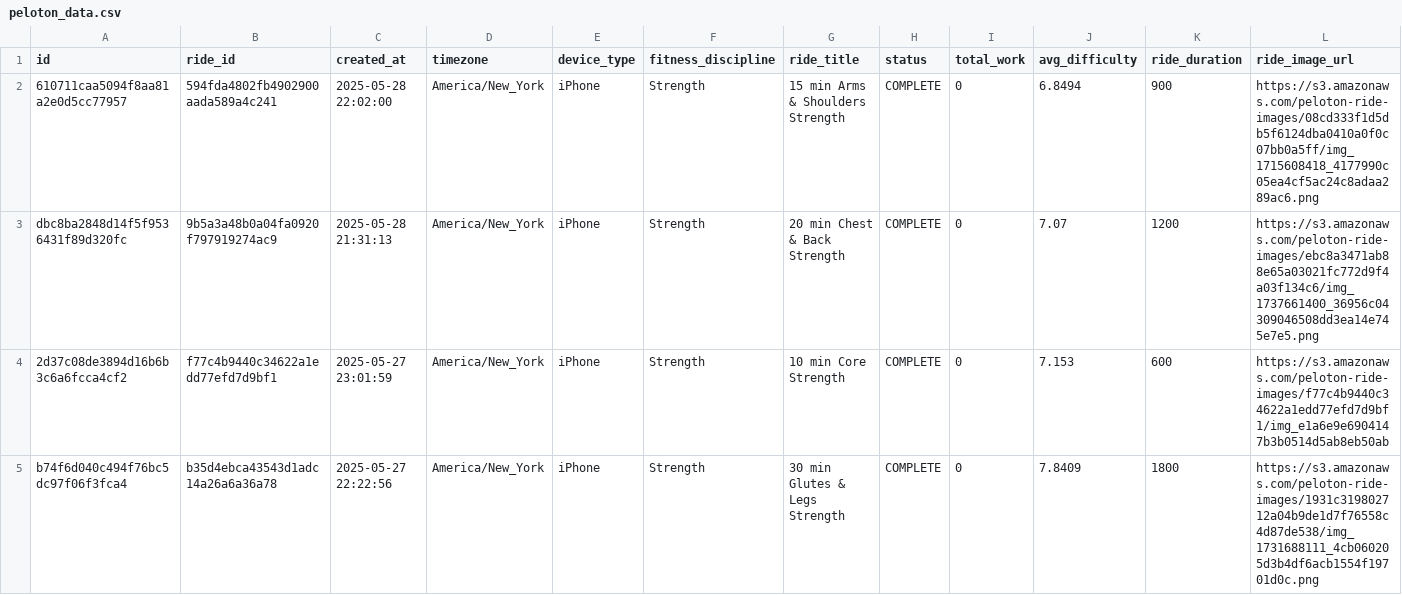
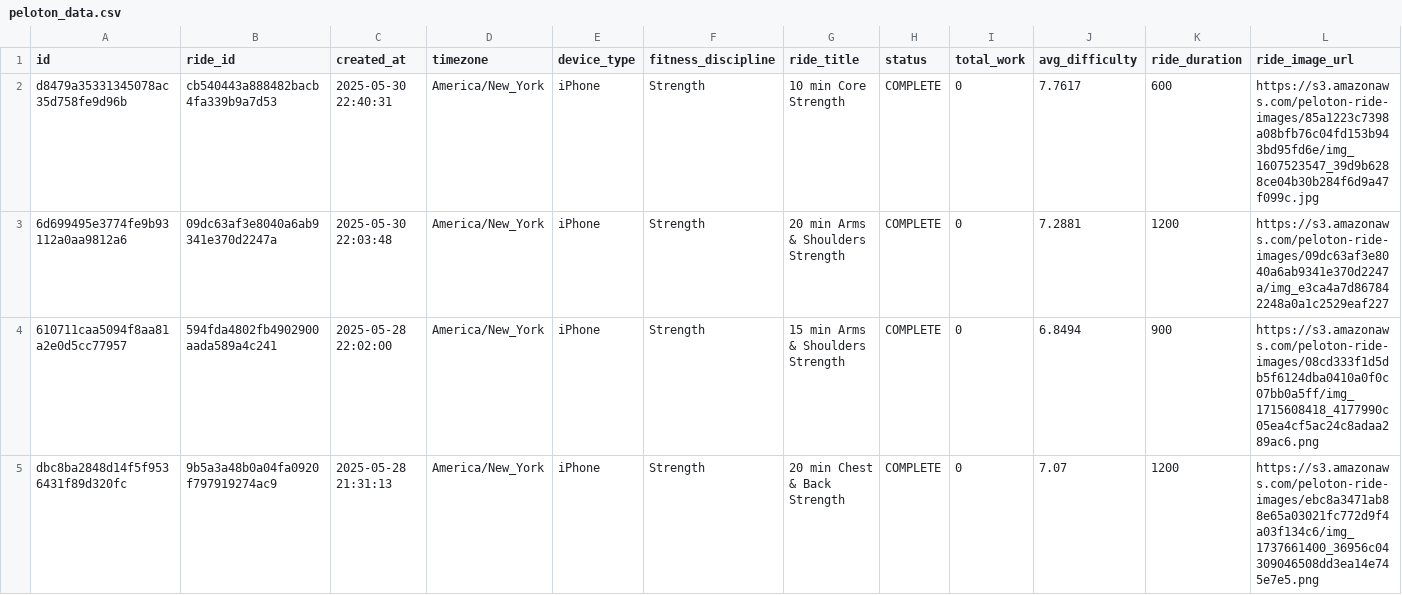
Before and after one commit to tashapiro/pelotanya, a CSV file: data/peloton_data.csv, drawn as a sheet; only a part is shown; the shorter side is filled out with more unchanged rows; rows hold the shown columns only; the diff names each change by its address in the sheet, - before the commit and + after, or states it on an @@ line.

Commit message:
Update data

```diff
--- a/data/peloton_data.csv
+++ b/data/peloton_data.csv
+row 2: d8479a35331345078ac35d758fe9d96b | cb540443a888482bacb4fa339b9a7d53 | 2025-05-30 22:40:31 | America/New_York | iPhone | Strength | 10 min Core Strength | COMPLETE | 0 | 7.7617 | 600 | https://s3.amazonaws.com/peloton-ride-images/85a1223c7398a08bfb76c04fd153b943bd95fd6e/img_1607523547_39d9b6288ce04b30b284f6d9a47f099c.jpg
+row 3: 6d699495e3774fe9b93112a0aa9812a6 | 09dc63af3e8040a6ab9341e370d2247a | 2025-05-30 22:03:48 | America/New_York | iPhone | Strength | 20 min Arms & Shoulders Strength | COMPLETE | 0 | 7.2881 | 1200 | https://s3.amazonaws.com/peloton-ride-images/09dc63af3e8040a6ab9341e370d2247a/img_e3ca4a7d867842248a0a1c2529eaf227
```
